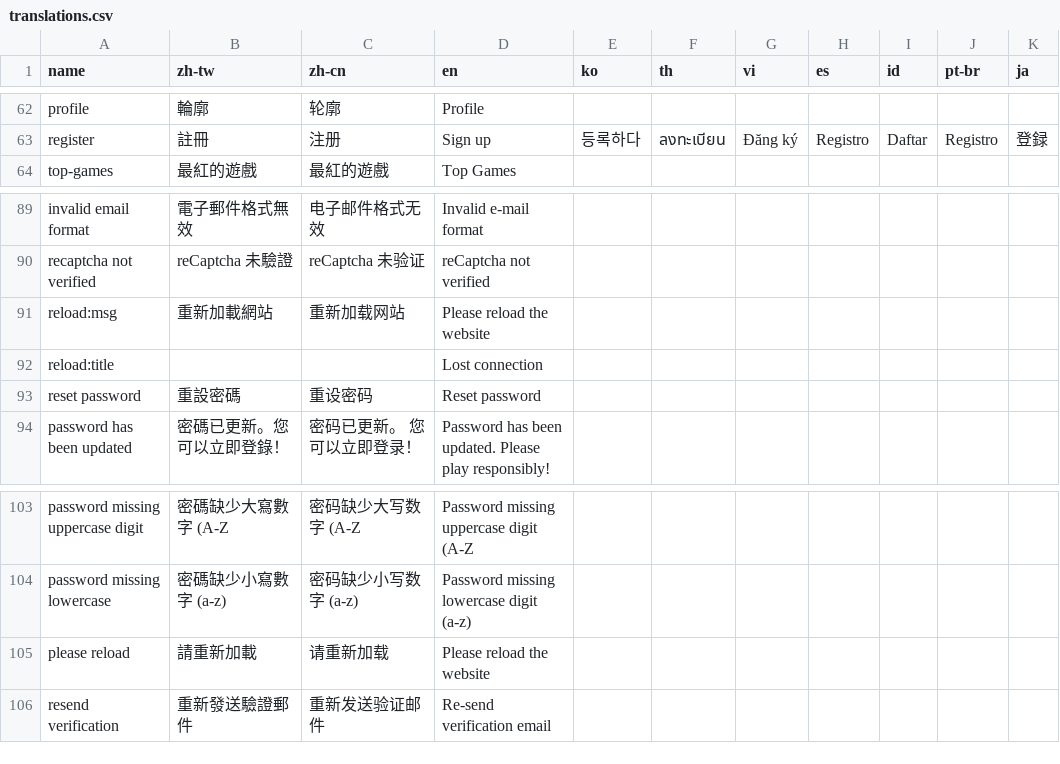
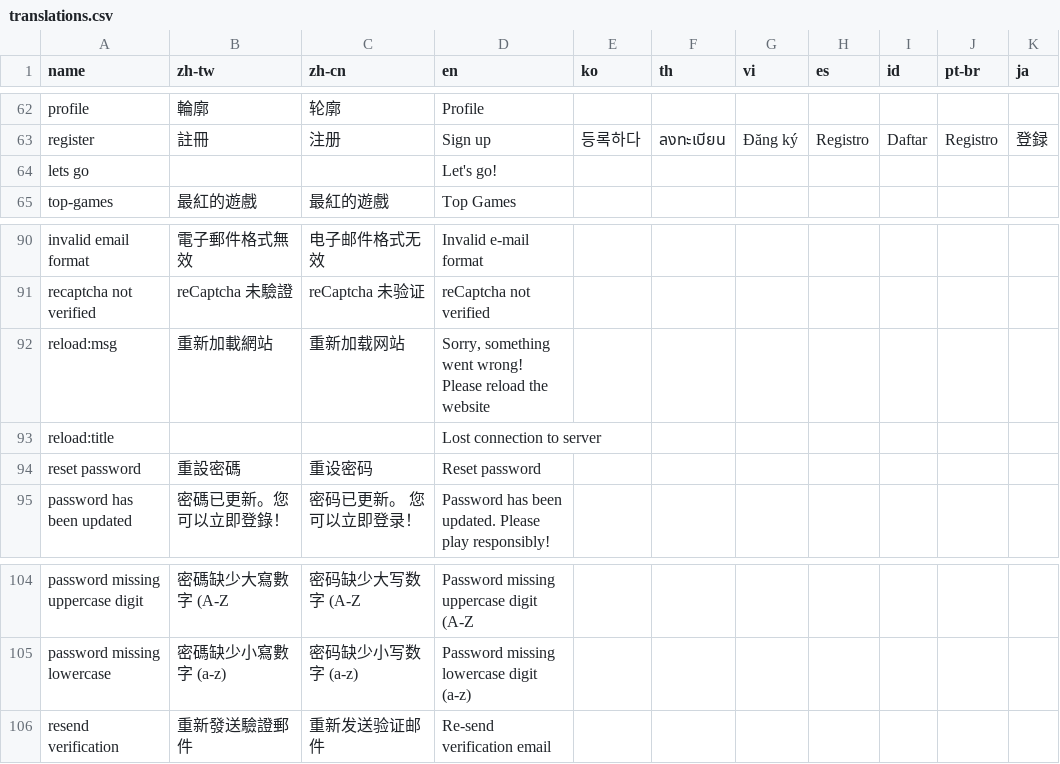
Before and after one commit to yaozakai/gambits, a CSV file: static/csv/translations.csv, drawn as a sheet; only a part is shown, gaps mark what is left out.

```diff
--- a/static/csv/translations.csv
+++ b/static/csv/translations.csv
@@ -63,2 +63,3 @@ profile,輪廓,轮廓,Profile,,,,,,,
 register,註冊,注册,Sign up,등록하다,ลงทะเบียน,Đăng ký,Registro,Daftar,Registro,登録
+lets go,,,Let's go!,,,,,,,
 top-games,最紅的遊戲,最紅的遊戲,Top Games,,,,,,,
@@ -90,4 +91,4 @@ invalid email format,電子郵件格式無效,电子邮件格式无效,Invalid e
 recaptcha not verified,reCaptcha 未驗證,reCaptcha 未验证,reCaptcha not verified,,,,,,,
-reload:msg,重新加載網站,重新加载网站,Please reload the website,,,,,,,
-reload:title,,,Lost connection,,,,,,,
+reload:msg,重新加載網站,重新加载网站,"Sorry, something went wrong! Please reload the website",,,,,,,
+reload:title,,,Lost connection to server,,,,,,,
 reset password,重設密碼,重设密码,Reset password,,,,,,,
@@ -104,3 +105,2 @@ password missing uppercase digit,密碼缺少大寫數字 (A-Z,密码缺少大
 password missing lowercase,密碼缺少小寫數字 (a-z),密码缺少小写数字 (a-z),Password missing lowercase digit (a-z),,,,,,,
-please reload,請重新加載,请重新加载,Please reload the website,,,,,,,
 resend verification,重新發送驗證郵件,重新发送验证邮件,Re-send verification email,,,,,,,
```
Also changed, not shown: static/csv/game_list_rtp.csv, 10 other files.
